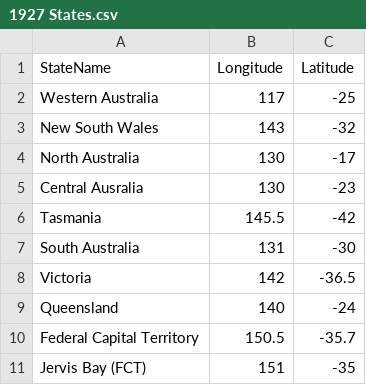
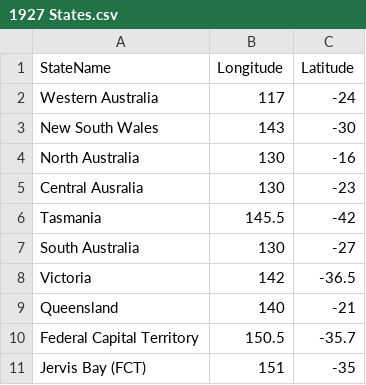
Before and after one commit to AndyArch11/Australian-Colonisation, a CSV file: data/1927 States.csv, drawn as a sheet.

```diff
--- a/data/1927 States.csv
+++ b/data/1927 States.csv
@@ -1,10 +1,10 @@
 StateName,Longitude,Latitude
-Western Australia,117,-25
-New South Wales,143,-32
-North Australia,130,-17
+Western Australia,117,-24
+New South Wales,143,-30
+North Australia,130,-16
 Central Ausralia,130,-23
 Tasmania,145.5,-42
-South Australia,131,-30
+South Australia,130,-27
 Victoria,142,-36.5
-Queensland,140,-24
+Queensland,140,-21
 Federal Capital Territory,150.5,-35.7
```
Also changed, not shown: data/1911 States.csv, data/1915 States.csv, 24 other files.
